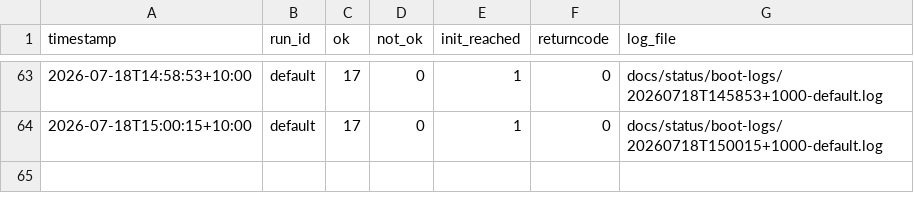
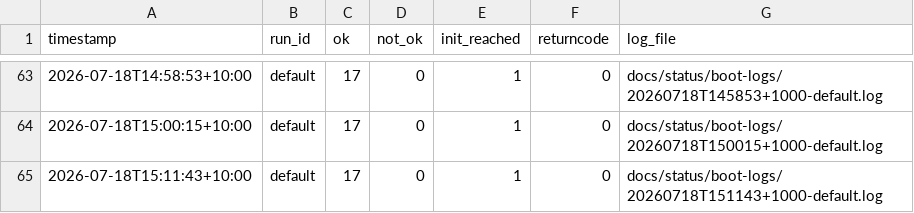
Before and after one commit to awto-au/linux-rs, a CSV file: docs/status/boot-history.csv, drawn as a sheet; only a part is shown, gaps mark what is left out.

```diff
--- a/docs/status/boot-history.csv
+++ b/docs/status/boot-history.csv
@@ -64 +64,2 @@ timestamp,run_id,ok,not_ok,init_reached,returncode,log_file
 2026-07-18T15:00:15+10:00,default,17,0,1,0,docs/status/boot-logs/20260718T150015+1000-default.log
+2026-07-18T15:11:43+10:00,default,17,0,1,0,docs/status/boot-logs/20260718T151143+1000-default.log
```
Also changed, not shown: 1 other file.
